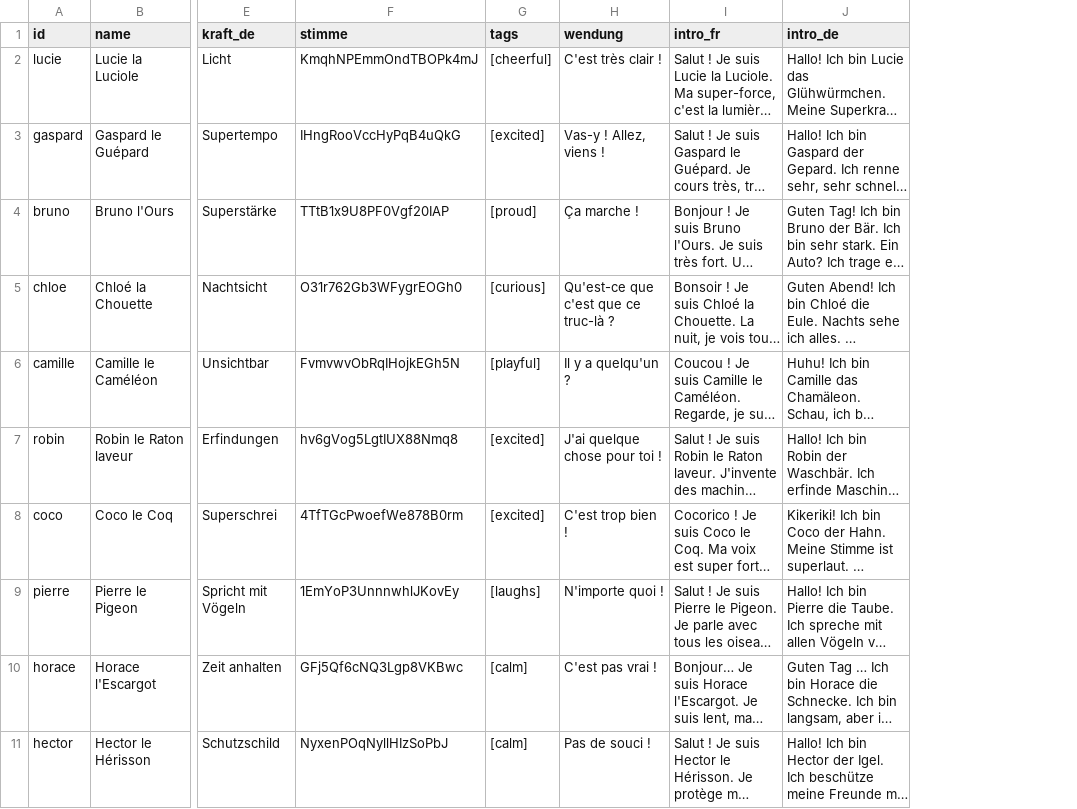
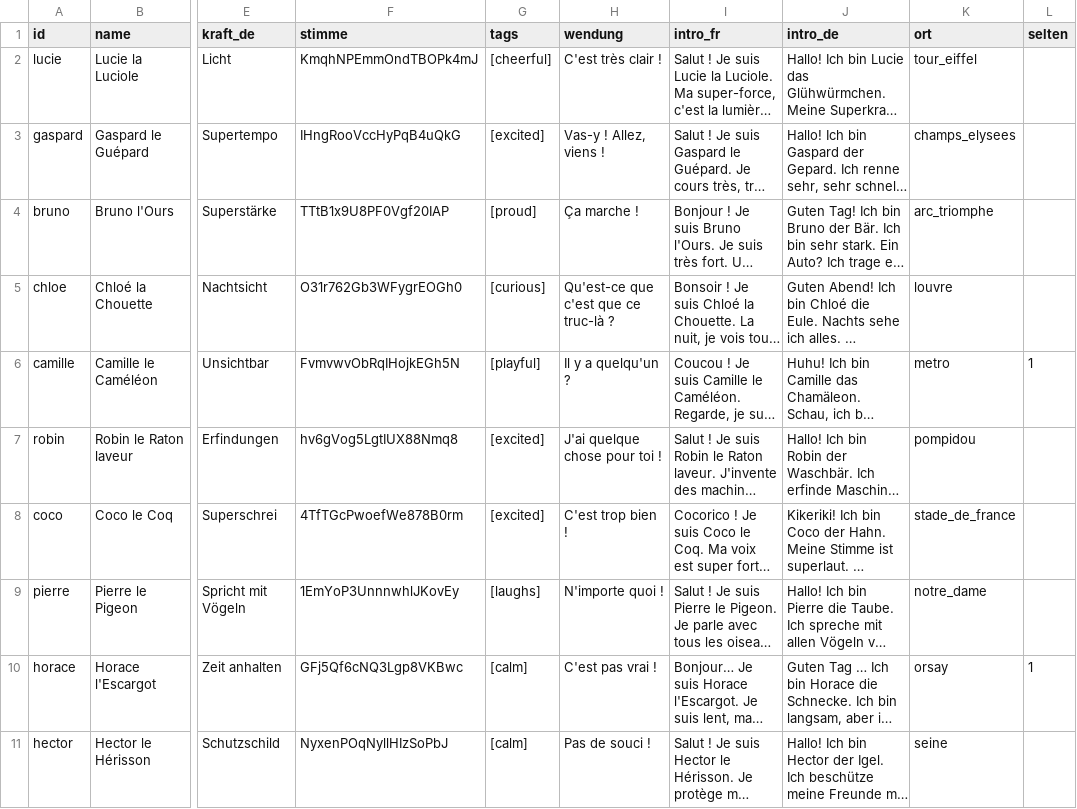
Before and after one commit to langenbachalex/School, a TSV file: inhalte/franz/helden.tsv, drawn as a sheet; only a part is shown, gaps mark what is left out; long unchanged cells end in …; the diff names each change by its address in the sheet, - before the commit and + after, or states it on an @@ line.

```diff
--- a/inhalte/franz/helden.tsv
+++ b/inhalte/franz/helden.tsv
+column K (ort), rows 2-11: tour_eiffel | champs_elysees | arc_triomphe | louvre | metro | pompidou | stade_de_france | notre_dame | orsay | seine
+column L (selten), rows 6-10: 1 |  |  |  | 1
```
Also changed, not shown: 4 other files.
